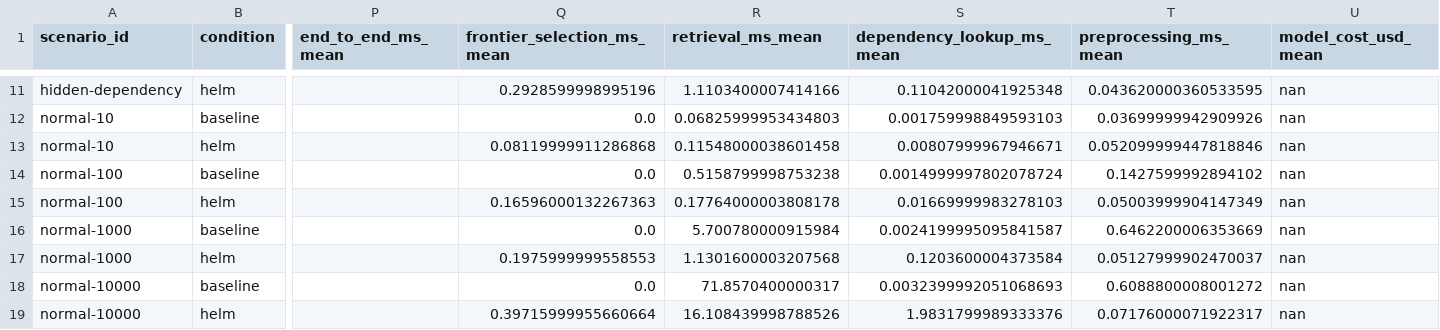
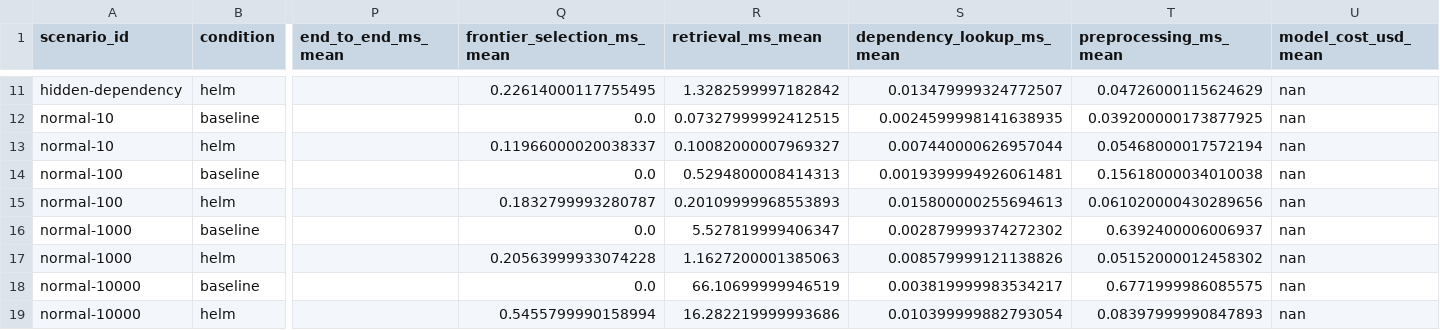
Before and after one commit to kevinfagundes85-art/military-slices, a CSV file: benchmark/output/sparse-activation-gate-closure-summary-2026-08-26.csv, drawn as a sheet; only a part is shown, gaps mark what is left out; the diff covers the shown part only; the diff names each change by its address in the sheet, - before the commit and + after, or states it on an @@ line.

```diff
--- a/benchmark/output/sparse-activation-gate-closure-summary-2026-08-26.csv
+++ b/benchmark/output/sparse-activation-gate-closure-summary-2026-08-26.csv
-Q11 (frontier_selection_ms_mean): 0.2928599998995196
+Q11 (frontier_selection_ms_mean): 0.22614000117755495
-R11 (retrieval_ms_mean): 1.1103400007414166
+R11 (retrieval_ms_mean): 1.3282599997182842
-S11 (dependency_lookup_ms_mean): 0.11042000041925348
+S11 (dependency_lookup_ms_mean): 0.013479999324772507
-T11 (preprocessing_ms_mean): 0.043620000360533595
+T11 (preprocessing_ms_mean): 0.04726000115624629
-R12 (retrieval_ms_mean): 0.06825999953434803
+R12 (retrieval_ms_mean): 0.07327999992412515
-S12 (dependency_lookup_ms_mean): 0.001759998849593103
+S12 (dependency_lookup_ms_mean): 0.0024599998141638935
-T12 (preprocessing_ms_mean): 0.03699999942909926
+T12 (preprocessing_ms_mean): 0.039200000173877925
-Q13 (frontier_selection_ms_mean): 0.08119999911286868
+Q13 (frontier_selection_ms_mean): 0.11966000020038337
-R13 (retrieval_ms_mean): 0.11548000038601458
+R13 (retrieval_ms_mean): 0.10082000007969327
-S13 (dependency_lookup_ms_mean): 0.00807999967946671
+S13 (dependency_lookup_ms_mean): 0.007440000626957044
-T13 (preprocessing_ms_mean): 0.052099999447818846
+T13 (preprocessing_ms_mean): 0.05468000017572194
-R14 (retrieval_ms_mean): 0.5158799998753238
+R14 (retrieval_ms_mean): 0.5294800008414313
-S14 (dependency_lookup_ms_mean): 0.0014999997802078724
+S14 (dependency_lookup_ms_mean): 0.0019399994926061481
-T14 (preprocessing_ms_mean): 0.1427599992894102
+T14 (preprocessing_ms_mean): 0.15618000034010038
-Q15 (frontier_selection_ms_mean): 0.16596000132267363
+Q15 (frontier_selection_ms_mean): 0.1832799993280787
-R15 (retrieval_ms_mean): 0.17764000003808178
+R15 (retrieval_ms_mean): 0.20109999968553893
-S15 (dependency_lookup_ms_mean): 0.01669999983278103
+S15 (dependency_lookup_ms_mean): 0.015800000255694613
-T15 (preprocessing_ms_mean): 0.05003999904147349
+T15 (preprocessing_ms_mean): 0.061020000430289656
-R16 (retrieval_ms_mean): 5.700780000915984
+R16 (retrieval_ms_mean): 5.527819999406347
-S16 (dependency_lookup_ms_mean): 0.0024199995095841587
+S16 (dependency_lookup_ms_mean): 0.002879999374272302
-T16 (preprocessing_ms_mean): 0.6462200006353669
+T16 (preprocessing_ms_mean): 0.6392400006006937
-Q17 (frontier_selection_ms_mean): 0.1975999999558553
+Q17 (frontier_selection_ms_mean): 0.20563999933074228
-R17 (retrieval_ms_mean): 1.1301600003207568
+R17 (retrieval_ms_mean): 1.1627200001385063
-S17 (dependency_lookup_ms_mean): 0.1203600004373584
+S17 (dependency_lookup_ms_mean): 0.008579999121138826
-T17 (preprocessing_ms_mean): 0.05127999902470037
+T17 (preprocessing_ms_mean): 0.05152000012458302
-R18 (retrieval_ms_mean): 71.8570400000317
+R18 (retrieval_ms_mean): 66.10699999946519
-S18 (dependency_lookup_ms_mean): 0.0032399992051068693
+S18 (dependency_lookup_ms_mean): 0.003819999983534217
-T18 (preprocessing_ms_mean): 0.6088800008001272
+T18 (preprocessing_ms_mean): 0.6771999986085575
-Q19 (frontier_selection_ms_mean): 0.39715999955660664
+Q19 (frontier_selection_ms_mean): 0.5455799990158994
-R19 (retrieval_ms_mean): 16.108439998788526
+R19 (retrieval_ms_mean): 16.282219999993686
-S19 (dependency_lookup_ms_mean): 1.9831799989333376
+S19 (dependency_lookup_ms_mean): 0.010399999882793054
-T19 (preprocessing_ms_mean): 0.07176000071922317
+T19 (preprocessing_ms_mean): 0.08397999990847893
```
Also changed, not shown: 45 edited cells elsewhere in this file, 5 other files.
